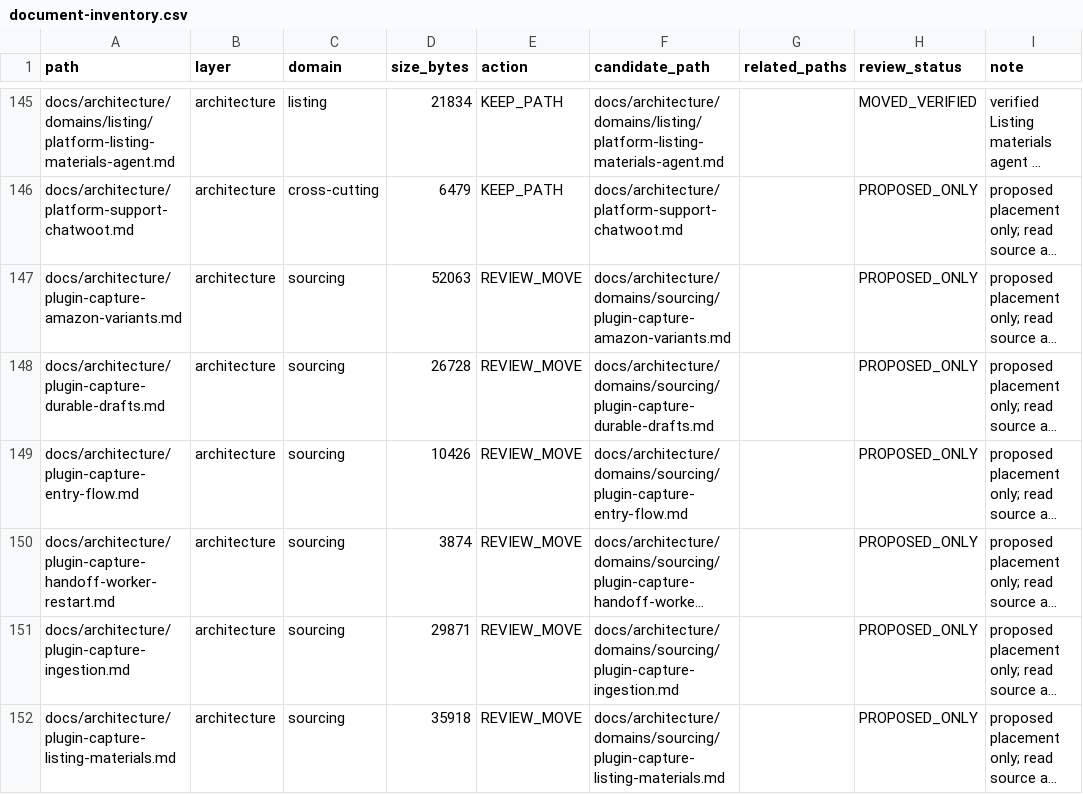
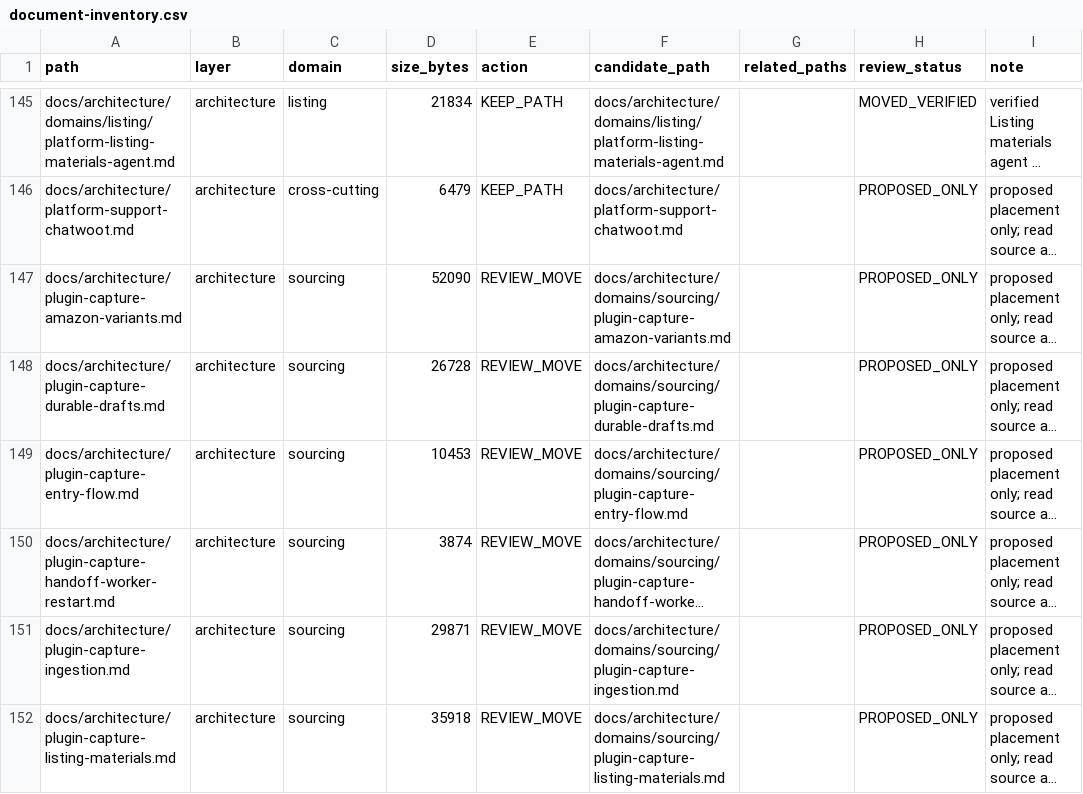
Before and after one commit to henryxu1008/shuomi-ai-commerce, a CSV file: docs/document-inventory.csv, drawn as a sheet; only a part is shown, gaps mark what is left out; long unchanged cells end in …; the diff covers the shown part only; the diff names each change by its address in the sheet, - before the commit and + after, or states it on an @@ line.

```diff
--- a/docs/document-inventory.csv
+++ b/docs/document-inventory.csv
-D147 (size_bytes): 52063
+D147 (size_bytes): 52090
-D149 (size_bytes): 10426
+D149 (size_bytes): 10453
```
Also changed, not shown: 1 added row, 1 removed row and 4 edited cells elsewhere in this file, 9 other files.
